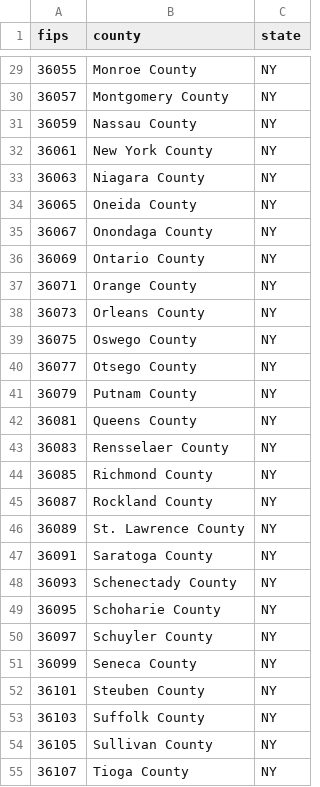
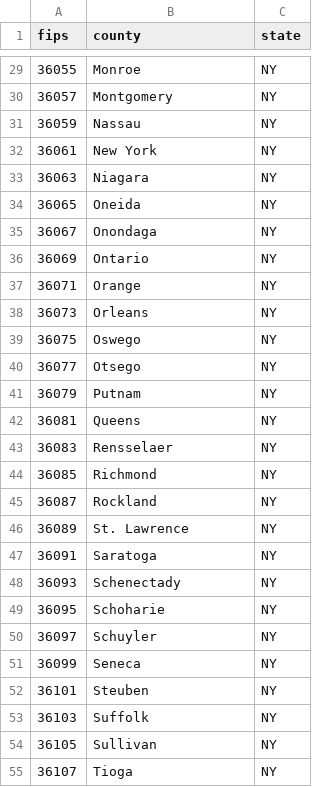
Before and after one commit to palism1/stroke-burden-index, a CSV file: data/ny_nj_ct_fips.csv, drawn as a sheet; only a part is shown, gaps mark what is left out; the diff covers the shown part only.

Commit message:
Update variable names and county names

```diff
--- a/data/ny_nj_ct_fips.csv
+++ b/data/ny_nj_ct_fips.csv
@@ -29,27 +29,27 @@ fips,county,state
-36055,Monroe County,NY
-36057,Montgomery County,NY
-36059,Nassau County,NY
-36061,New York County,NY
-36063,Niagara County,NY
-36065,Oneida County,NY
-36067,Onondaga County,NY
-36069,Ontario County,NY
-36071,Orange County,NY
-36073,Orleans County,NY
-36075,Oswego County,NY
-36077,Otsego County,NY
-36079,Putnam County,NY
-36081,Queens County,NY
-36083,Rensselaer County,NY
-36085,Richmond County,NY
-36087,Rockland County,NY
-36089,St. Lawrence County,NY
-36091,Saratoga County,NY
-36093,Schenectady County,NY
-36095,Schoharie County,NY
-36097,Schuyler County,NY
-36099,Seneca County,NY
-36101,Steuben County,NY
-36103,Suffolk County,NY
-36105,Sullivan County,NY
-36107,Tioga County,NY
+36055,Monroe,NY
+36057,Montgomery,NY
+36059,Nassau,NY
+36061,New York,NY
+36063,Niagara,NY
+36065,Oneida,NY
+36067,Onondaga,NY
+36069,Ontario,NY
+36071,Orange,NY
+36073,Orleans,NY
+36075,Oswego,NY
+36077,Otsego,NY
+36079,Putnam,NY
+36081,Queens,NY
+36083,Rensselaer,NY
+36085,Richmond,NY
+36087,Rockland,NY
+36089,St. Lawrence,NY
+36091,Saratoga,NY
+36093,Schenectady,NY
+36095,Schoharie,NY
+36097,Schuyler,NY
+36099,Seneca,NY
+36101,Steuben,NY
+36103,Suffolk,NY
+36105,Sullivan,NY
+36107,Tioga,NY
```
Also changed, not shown: 64 edited cells elsewhere in this file, data/acs_data.csv, data/stroke_mortality.csv, 2 other files.
